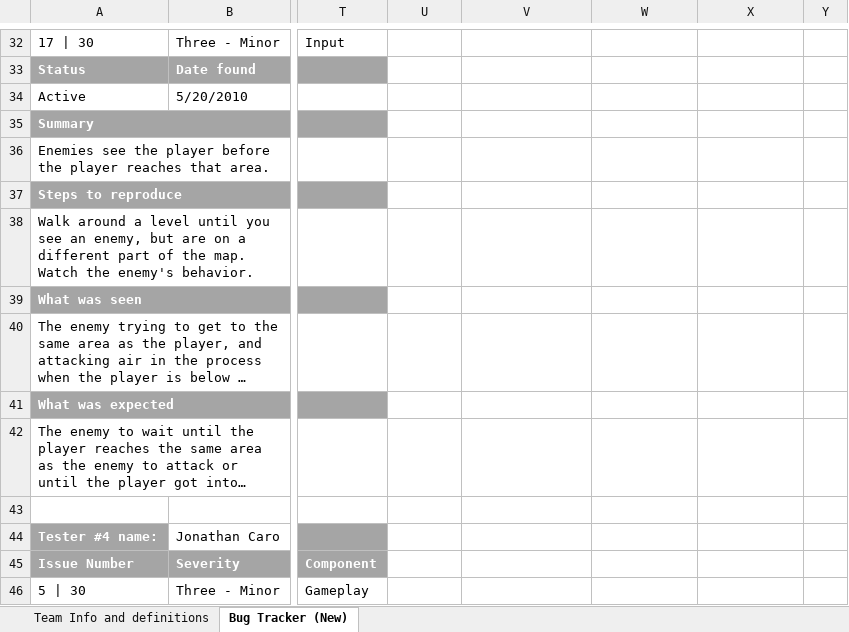
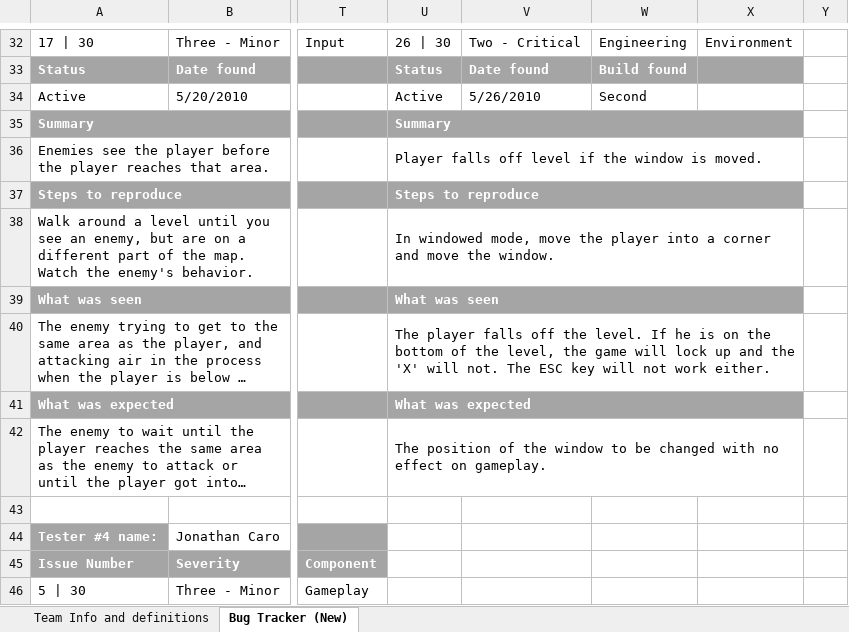
Before and after one commit to FreeZe5K/lapidem, an Excel workbook: Robo Pr0n/Corona_Testing_for_RoboPr0n_BugTracker_Ver2.xlsx, sheet Bug Tracker (New), drawn as a sheet; only a part is shown, gaps mark what is left out; long unchanged cells end in …; values as stored, in another font and other column widths than the file's, no borders; the diff covers the shown part only; the diff names each change by its address in the sheet, - before the commit and + after, or states it on an @@ line.

```diff
--- a/Robo Pr0n/Corona_Testing_for_RoboPr0n_BugTracker_Ver2.xlsx (sheet Bug Tracker (New))
+++ b/Robo Pr0n/Corona_Testing_for_RoboPr0n_BugTracker_Ver2.xlsx (sheet Bug Tracker (New))
-U32: (empty)
+U32: 26 | 30
-V32: (empty)
+V32: Two - Critical
-W32: (empty)
+W32: Engineering
-X32: (empty)
+X32: Environment
-U33: (empty)
+U33: Status
-U33:X33 fill: none
+U33:X33 fill: #A5A5A5
-V33: (empty)
+V33: Date found
-W33: (empty)
+W33: Build found
-U34: (empty)
+U34: Active
-V34: (empty)
+V34: 5/26/2010
-W34: (empty)
+W34: Second
-U35: (empty)
+U35: Summary
-U35:X35 fill: none
+U35:X35 fill: #A5A5A5
+U35:X35 merged
-U36: (empty)
+U36: Player falls off level if the window is moved.
+U36:X36 merged
-U37: (empty)
+U37: Steps to reproduce
-U37:X37 fill: none
+U37:X37 fill: #A5A5A5
+U37:X37 merged
-U38: (empty)
+U38: In windowed mode, move the player into a corner and move the window.
+U38:X38 merged
-U39: (empty)
+U39: What was seen
-U39:X39 fill: none
+U39:X39 fill: #A5A5A5
+U39:X39 merged
-U40: (empty)
+U40: The player falls off the level. If he is on the bottom of the level, the game will lock up and the 'X' will not. The ESC key will not work either.
+U40:X40 merged
-U41: (empty)
+U41: What was expected
-U41:X41 fill: none
+U41:X41 fill: #A5A5A5
+U41:X41 merged
-U42: (empty)
+U42: The position of the window to be changed with no effect on gameplay.
+U42:X42 merged
```
Also changed, not shown: 18 edited cells, cell formats and merged cells elsewhere in this sheet, 2 other files.
